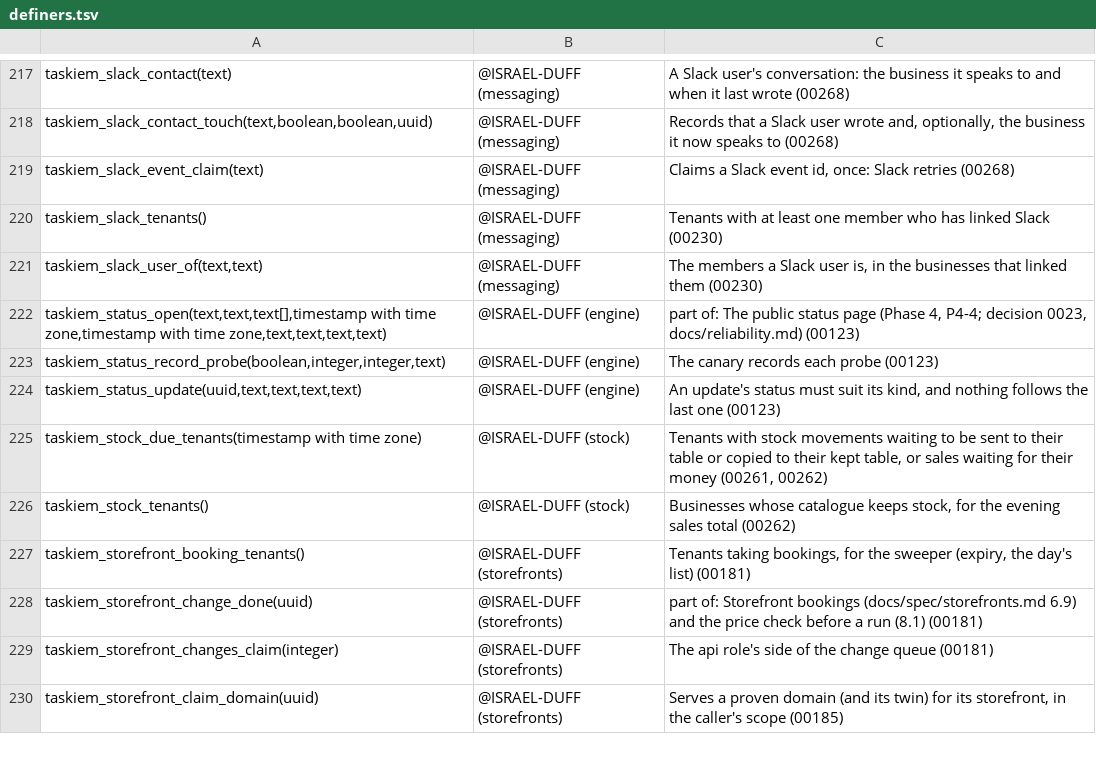
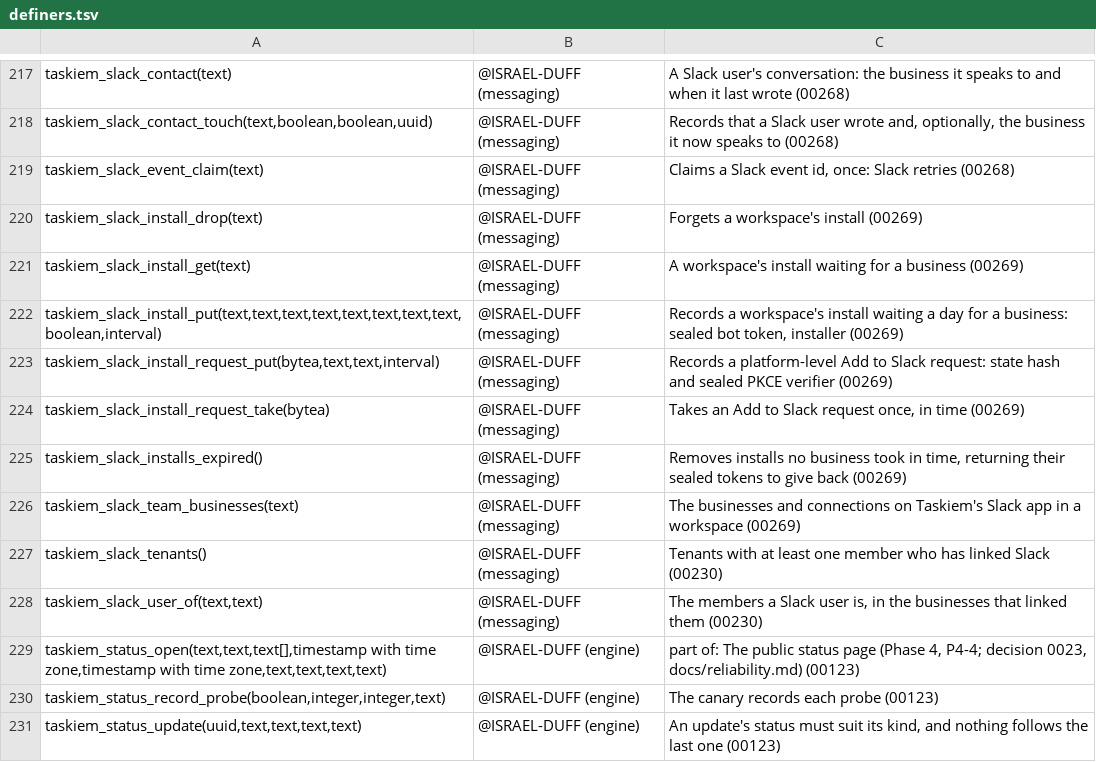
Before and after one commit to ISRAEL-DUFF/taskiem, a TSV file: engine/db/definers.tsv, drawn as a sheet; only a part is shown, gaps mark what is left out; the shorter side is filled out with more unchanged rows; the diff names each change by its address in the sheet, - before the commit and + after, or states it on an @@ line.

```diff
--- a/engine/db/definers.tsv
+++ b/engine/db/definers.tsv
+row 220: taskiem_slack_install_drop(text) | @ISRAEL-DUFF (messaging) | Forgets a workspace's install (00269)
+row 221: taskiem_slack_install_get(text) | @ISRAEL-DUFF (messaging) | A workspace's install waiting for a business (00269)
+row 222: taskiem_slack_install_put(text,text,text,text,text,text,text,text,boolean,interval) | @ISRAEL-DUFF (messaging) | Records a workspace's install waiting a day for a business: sealed bot token, installer (00269)
+row 223: taskiem_slack_install_request_put(bytea,text,text,interval) | @ISRAEL-DUFF (messaging) | Records a platform-level Add to Slack request: state hash and sealed PKCE verifier (00269)
+row 224: taskiem_slack_install_request_take(bytea) | @ISRAEL-DUFF (messaging) | Takes an Add to Slack request once, in time (00269)
+row 225: taskiem_slack_installs_expired() | @ISRAEL-DUFF (messaging) | Removes installs no business took in time, returning their sealed tokens to give back (00269)
+row 226: taskiem_slack_team_businesses(text) | @ISRAEL-DUFF (messaging) | The businesses and connections on Taskiem's Slack app in a workspace (00269)
```
Also changed, not shown: 34 other files.
